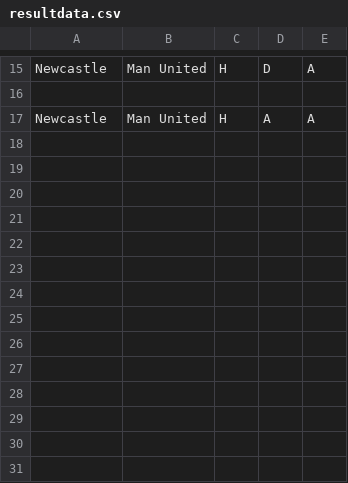
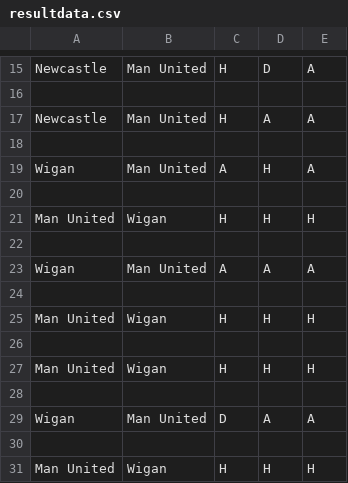
Before and after one commit to keithxm23/kSoccer, a CSV file: resultdata.csv, drawn as a sheet; only a part is shown, gaps mark what is left out; the diff names each change by its address in the sheet, - before the commit and + after, or states it on an @@ line.

```diff
--- a/resultdata.csv
+++ b/resultdata.csv
+row 18: (empty)
+row 19: Wigan | Man United | A | H | A
+row 20: (empty)
+row 21: Man United | Wigan | H | H | H
+row 22: (empty)
+row 23: Wigan | Man United | A | A | A
+row 24: (empty)
+row 25: Man United | Wigan | H | H | H
+row 26: (empty)
+row 27: Man United | Wigan | H | H | H
+row 28: (empty)
+row 29: Wigan | Man United | D | A | A
+row 30: (empty)
+row 31: Man United | Wigan | H | H | H
```
Also changed, not shown: testdata.csv, 3 other files.
